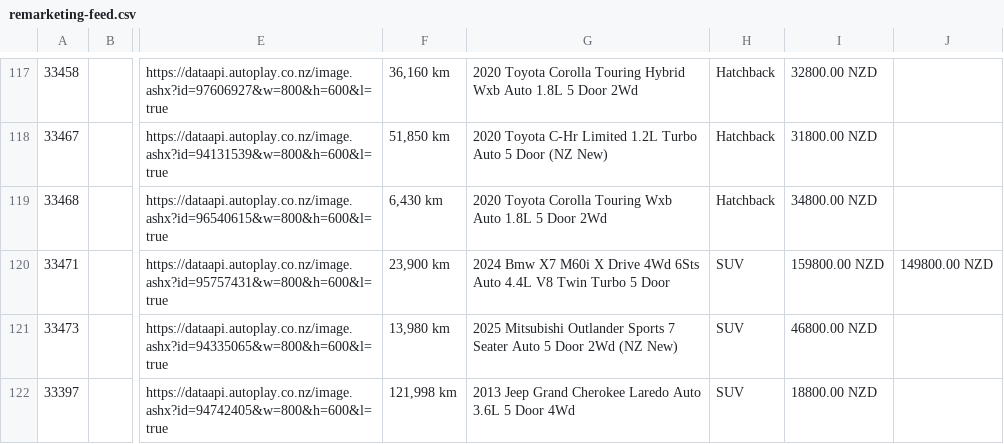
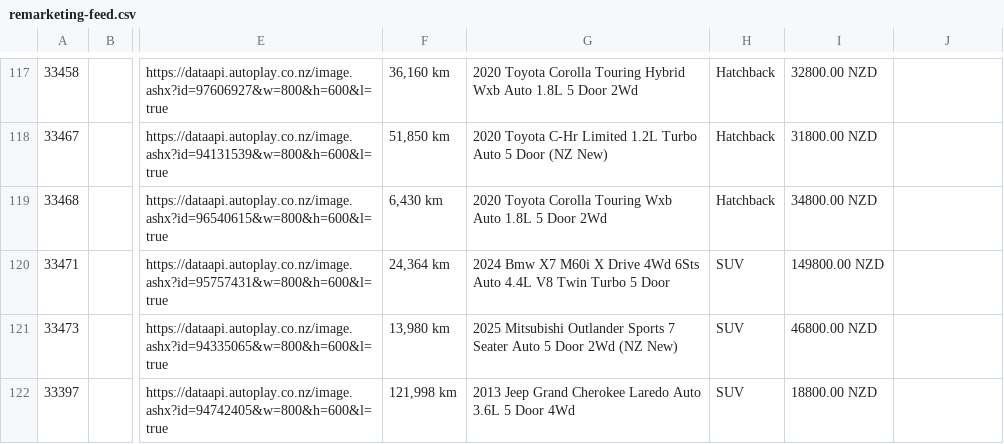
Before and after one commit to enquiries-svg/4guys-sitemap, a CSV file: remarketing-feed.csv, drawn as a sheet; only a part is shown, gaps mark what is left out; the diff names each change by its address in the sheet, - before the commit and + after, or states it on an @@ line.

```diff
--- a/remarketing-feed.csv
+++ b/remarketing-feed.csv
-F120: 23,900 km
+F120: 24,364 km
-I120: 159800.00 NZD
+I120: 149800.00 NZD
-J120: 149800.00 NZD
+J120: (empty)
```
Also changed, not shown: meta-vehicle-feed.csv, tiktok-vehicle-feed.csv, 2 other files.
